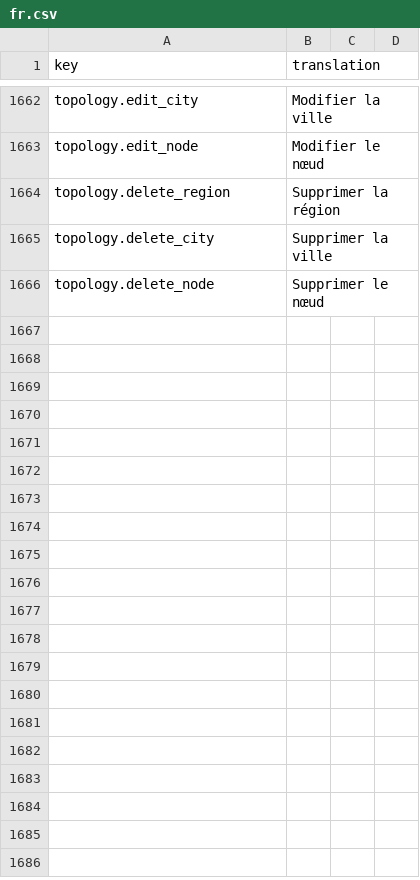
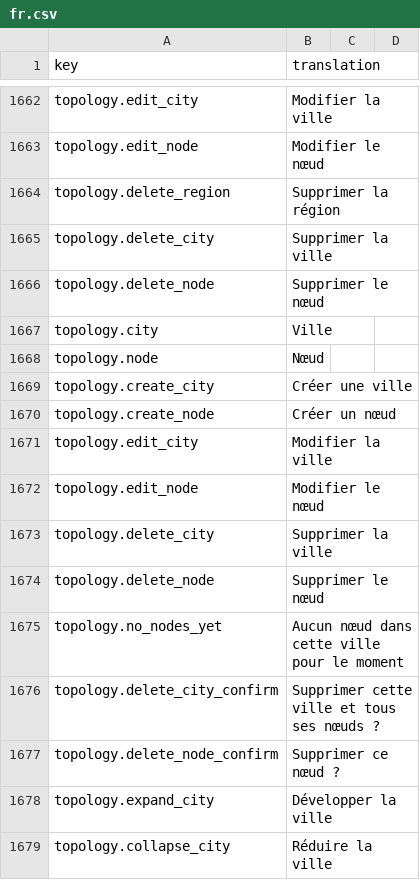
Before and after one commit to IgnacioFernandezSoriano/ONEMS, a CSV file: public/locales/fr.csv, drawn as a sheet; only a part is shown, gaps mark what is left out; the diff names each change by its address in the sheet, - before the commit and + after, or states it on an @@ line.

Commit message:
Translate City and Node buttons in TopologyTree

```diff
--- a/public/locales/fr.csv
+++ b/public/locales/fr.csv
+row 1667: topology.city | Ville
+row 1668: topology.node | Nœud
+row 1669: topology.create_city | Créer une ville
+row 1670: topology.create_node | Créer un nœud
+row 1671: topology.edit_city | Modifier la ville
+row 1672: topology.edit_node | Modifier le nœud
+row 1673: topology.delete_city | Supprimer la ville
+row 1674: topology.delete_node | Supprimer le nœud
+row 1675: topology.no_nodes_yet | Aucun nœud dans cette ville pour le moment
+row 1676: topology.delete_city_confirm | Supprimer cette ville et tous ses nœuds ?
+row 1677: topology.delete_node_confirm | Supprimer ce nœud ?
+row 1678: topology.expand_city | Développer la ville
+row 1679: topology.collapse_city | Réduire la ville
```
Also changed, not shown: 1 other file.
